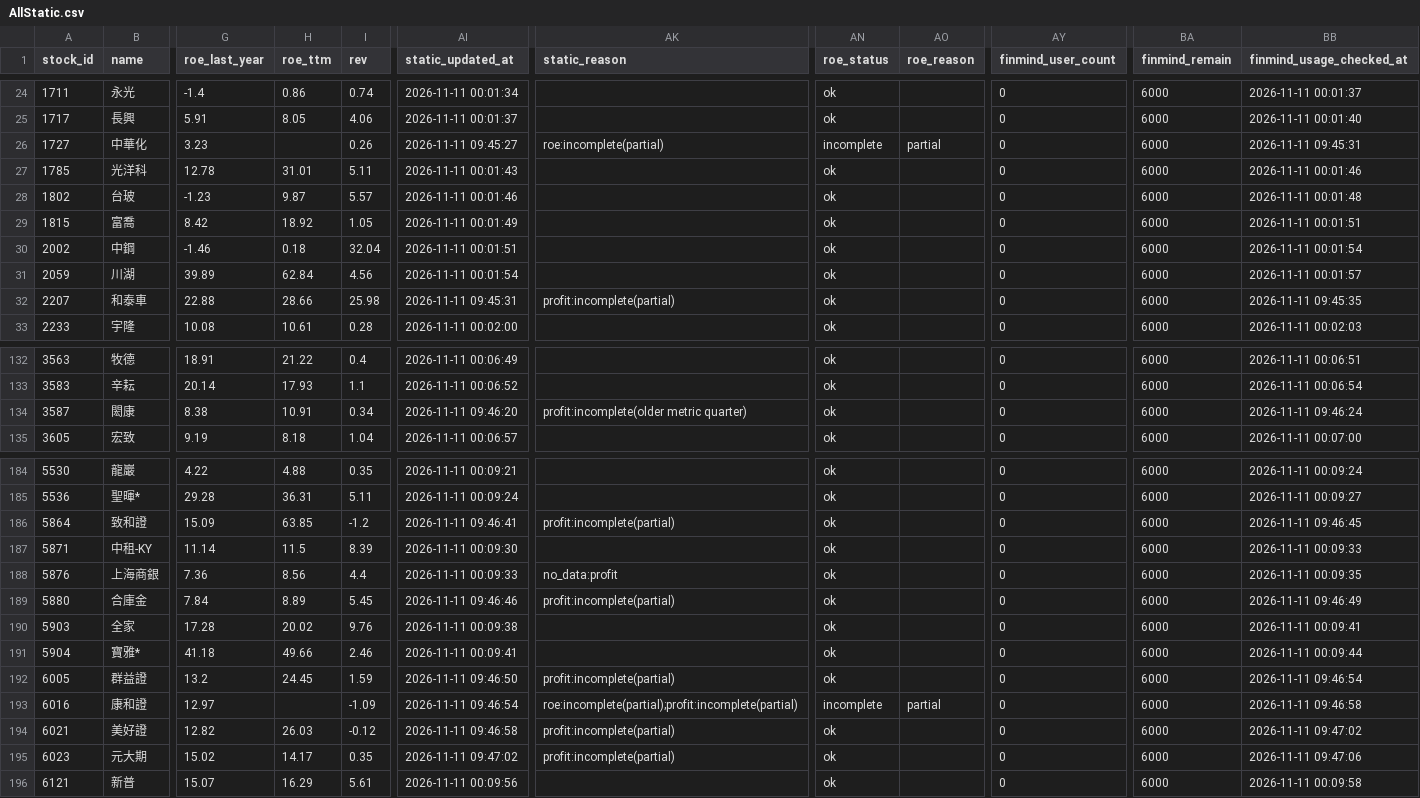
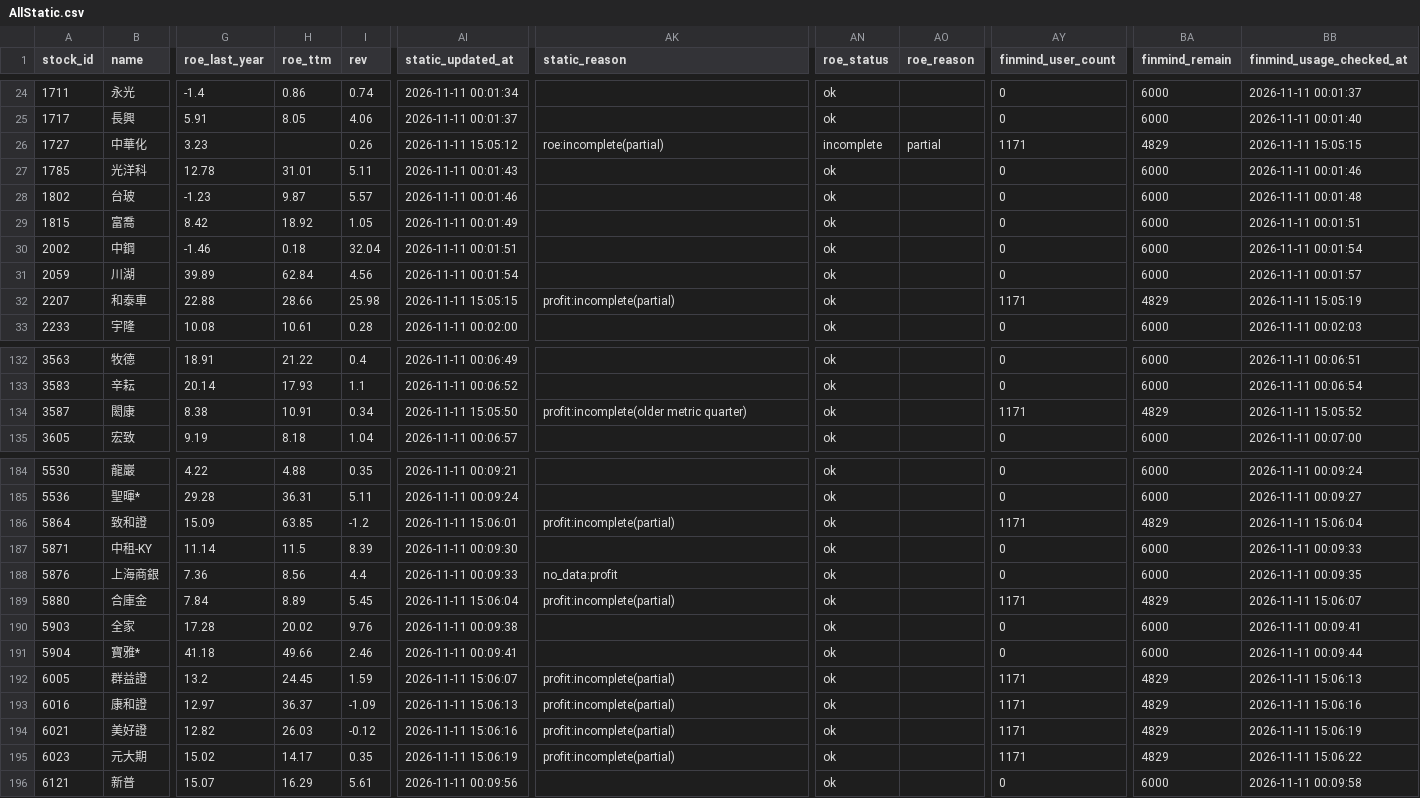
Before and after one commit to ONicole0101/Gold, a CSV file: AllStatic.csv, drawn as a sheet; only a part is shown, gaps mark what is left out; the diff covers the shown part only; the diff names each change by its address in the sheet, - before the commit and + after, or states it on an @@ line.

```diff
--- a/AllStatic.csv
+++ b/AllStatic.csv
-AI26 (static_updated_at): 2026-11-11 09:45:27
+AI26 (static_updated_at): 2026-11-11 15:05:12
-AY26 (finmind_user_count): 0
+AY26 (finmind_user_count): 1171
-BA26 (finmind_remain): 6000
+BA26 (finmind_remain): 4829
-BB26 (finmind_usage_checked_at): 2026-11-11 09:45:31
+BB26 (finmind_usage_checked_at): 2026-11-11 15:05:15
-AI32 (static_updated_at): 2026-11-11 09:45:31
+AI32 (static_updated_at): 2026-11-11 15:05:15
-AY32 (finmind_user_count): 0
+AY32 (finmind_user_count): 1171
-BA32 (finmind_remain): 6000
+BA32 (finmind_remain): 4829
-BB32 (finmind_usage_checked_at): 2026-11-11 09:45:35
+BB32 (finmind_usage_checked_at): 2026-11-11 15:05:19
-AI134 (static_updated_at): 2026-11-11 09:46:20
+AI134 (static_updated_at): 2026-11-11 15:05:50
-AY134 (finmind_user_count): 0
+AY134 (finmind_user_count): 1171
-BA134 (finmind_remain): 6000
+BA134 (finmind_remain): 4829
-BB134 (finmind_usage_checked_at): 2026-11-11 09:46:24
+BB134 (finmind_usage_checked_at): 2026-11-11 15:05:52
-AI186 (static_updated_at): 2026-11-11 09:46:41
+AI186 (static_updated_at): 2026-11-11 15:06:01
-AY186 (finmind_user_count): 0
+AY186 (finmind_user_count): 1171
-BA186 (finmind_remain): 6000
+BA186 (finmind_remain): 4829
-BB186 (finmind_usage_checked_at): 2026-11-11 09:46:45
+BB186 (finmind_usage_checked_at): 2026-11-11 15:06:04
-AI189 (static_updated_at): 2026-11-11 09:46:46
+AI189 (static_updated_at): 2026-11-11 15:06:04
-AY189 (finmind_user_count): 0
+AY189 (finmind_user_count): 1171
-BA189 (finmind_remain): 6000
+BA189 (finmind_remain): 4829
-BB189 (finmind_usage_checked_at): 2026-11-11 09:46:49
+BB189 (finmind_usage_checked_at): 2026-11-11 15:06:07
-AI192 (static_updated_at): 2026-11-11 09:46:50
+AI192 (static_updated_at): 2026-11-11 15:06:07
-AY192:AY195 (finmind_user_count): 0
+AY192:AY195 (finmind_user_count): 1171
-BA192:BA195 (finmind_remain): 6000
+BA192:BA195 (finmind_remain): 4829
-BB192 (finmind_usage_checked_at): 2026-11-11 09:46:54
+BB192 (finmind_usage_checked_at): 2026-11-11 15:06:13
-H193 (roe_ttm): (empty)
+H193 (roe_ttm): 36.37
-AI193 (static_updated_at): 2026-11-11 09:46:54
+AI193 (static_updated_at): 2026-11-11 15:06:13
-AK193 (static_reason): roe:incomplete(partial);profit:incomplete(partial)
+AK193 (static_reason): profit:incomplete(partial)
-AN193 (roe_status): incomplete
+AN193 (roe_status): ok
-AO193 (roe_reason): partial
+AO193 (roe_reason): (empty)
-BB193 (finmind_usage_checked_at): 2026-11-11 09:46:58
+BB193 (finmind_usage_checked_at): 2026-11-11 15:06:16
-AI194 (static_updated_at): 2026-11-11 09:46:58
+AI194 (static_updated_at): 2026-11-11 15:06:16
-BB194 (finmind_usage_checked_at): 2026-11-11 09:47:02
+BB194 (finmind_usage_checked_at): 2026-11-11 15:06:19
-AI195 (static_updated_at): 2026-11-11 09:47:02
+AI195 (static_updated_at): 2026-11-11 15:06:19
-BB195 (finmind_usage_checked_at): 2026-11-11 09:47:06
+BB195 (finmind_usage_checked_at): 2026-11-11 15:06:22
```
Also changed, not shown: 72 edited cells elsewhere in this file, AllStatic_Valuation.csv.
